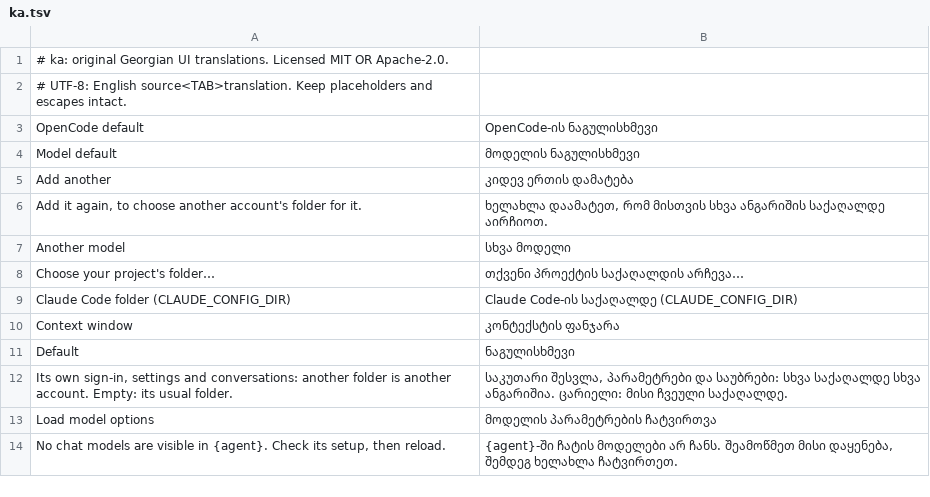
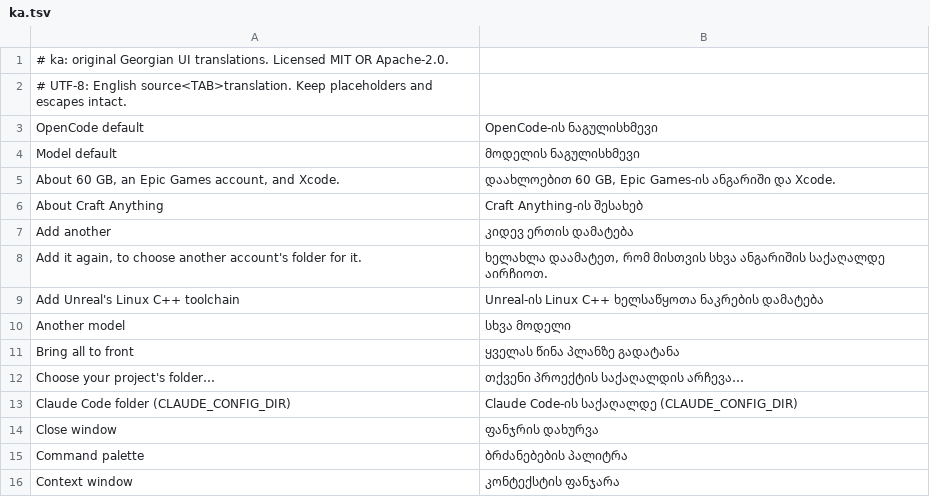
Before and after one commit to GreyCatVP/craft-anything, a TSV file: crates/ui-egui/src/i18n/ka.tsv, drawn as a sheet; only a part is shown; the shorter side is filled out with more unchanged rows; the diff covers the shown part only.

```diff
--- a/crates/ui-egui/src/i18n/ka.tsv
+++ b/crates/ui-egui/src/i18n/ka.tsv
@@ -4,7 +4,13 @@ OpenCode default	OpenCode-ის ნაგულისხმევი
 Model default	მოდელის ნაგულისხმევი
+About 60 GB, an Epic Games account, and Xcode.	დაახლოებით 60 GB, Epic Games-ის ანგარიში და Xcode.
+About Craft Anything	Craft Anything-ის შესახებ
 Add another	კიდევ ერთის დამატება
 Add it again, to choose another account's folder for it.	ხელახლა დაამატეთ, რომ მისთვის სხვა ანგარიშის საქაღალდე აირჩიოთ.
+Add Unreal's Linux C++ toolchain	Unreal-ის Linux C++ ხელსაწყოთა ნაკრების დამატება
 Another model	სხვა მოდელი
+Bring all to front	ყველას წინა პლანზე გადატანა
 Choose your project's folder…	თქვენი პროექტის საქაღალდის არჩევა…
 Claude Code folder (CLAUDE_CONFIG_DIR)	Claude Code-ის საქაღალდე (CLAUDE_CONFIG_DIR)
+Close window	ფანჯრის დახურვა
+Command palette	ბრძანებების პალიტრა
 Context window	კონტექსტის ფანჯარა
```
Also changed, not shown: 21 added rows elsewhere in this file.
